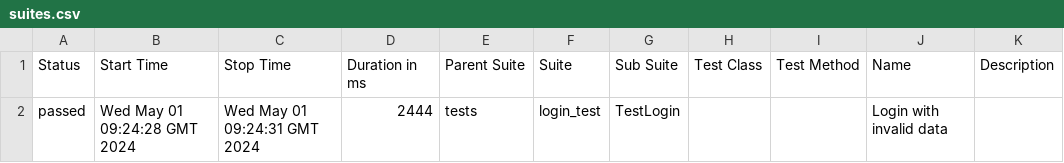
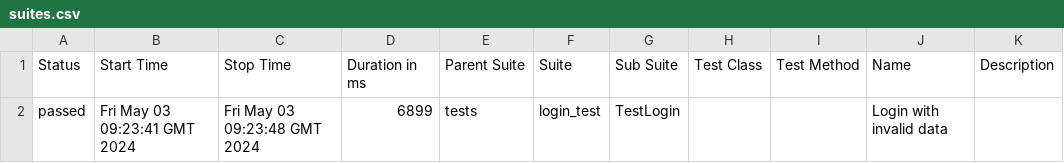
Before and after one commit to adavipe/openweathermap-ui-tests, a CSV file: data/suites.csv, drawn as a sheet.

Commit message:
Deploying to gh-pages from @ adavipe/openweathermap-ui-tests@95091c20bd3e7b1e87aff1789b9b52ef17c51111 🚀

```diff
--- a/data/suites.csv
+++ b/data/suites.csv
@@ -1,2 +1,2 @@
 "Status","Start Time","Stop Time","Duration in ms","Parent Suite","Suite","Sub Suite","Test Class","Test Method","Name","Description"
-"passed","Wed May 01 09:24:28 GMT 2024","Wed May 01 09:24:31 GMT 2024","2444","tests","login_test","TestLogin","","","Login with invalid data",""
+"passed","Fri May 03 09:23:41 GMT 2024","Fri May 03 09:23:48 GMT 2024","6899","tests","login_test","TestLogin","","","Login with invalid data",""
```
Also changed, not shown: 17 other files.
